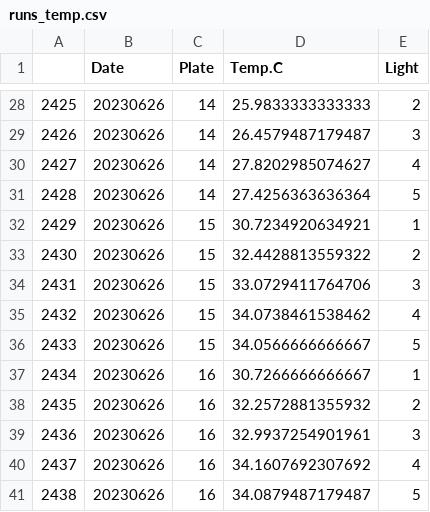
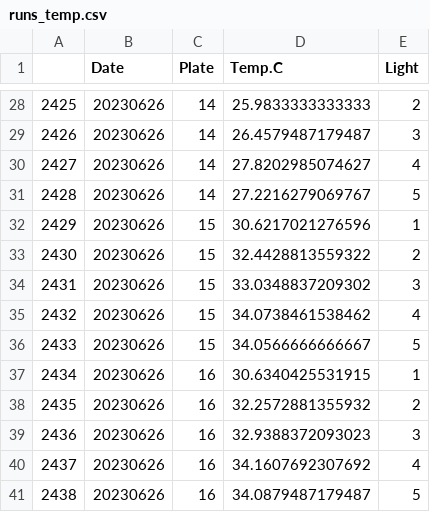
Before and after one commit to AHuffmyer/larval_symbiont_TPC, a CSV file: output/temp_pi_curves/runs_temp.csv, drawn as a sheet; only a part is shown, gaps mark what is left out; the diff covers the shown part only.

```diff
--- a/output/temp_pi_curves/runs_temp.csv
+++ b/output/temp_pi_curves/runs_temp.csv
@@ -30,11 +30,11 @@
 "2427","20230626","14",27.8202985074627,4
-"2428","20230626","14",27.4256363636364,5
-"2429","20230626","15",30.7234920634921,1
+"2428","20230626","14",27.2216279069767,5
+"2429","20230626","15",30.6217021276596,1
 "2430","20230626","15",32.4428813559322,2
-"2431","20230626","15",33.0729411764706,3
+"2431","20230626","15",33.0348837209302,3
 "2432","20230626","15",34.0738461538462,4
 "2433","20230626","15",34.0566666666667,5
-"2434","20230626","16",30.7266666666667,1
+"2434","20230626","16",30.6340425531915,1
 "2435","20230626","16",32.2572881355932,2
-"2436","20230626","16",32.9937254901961,3
+"2436","20230626","16",32.9388372093023,3
 "2437","20230626","16",34.1607692307692,4
```
Also changed, not shown: 11 edited cells elsewhere in this file, output/temp_pi_curves/temp_PIcurves_calculated_normalized_photo_rates.csv, output/temp_pi_curves/temp_PIcurves_sdr_rates_raw.csv, 1 other file.
